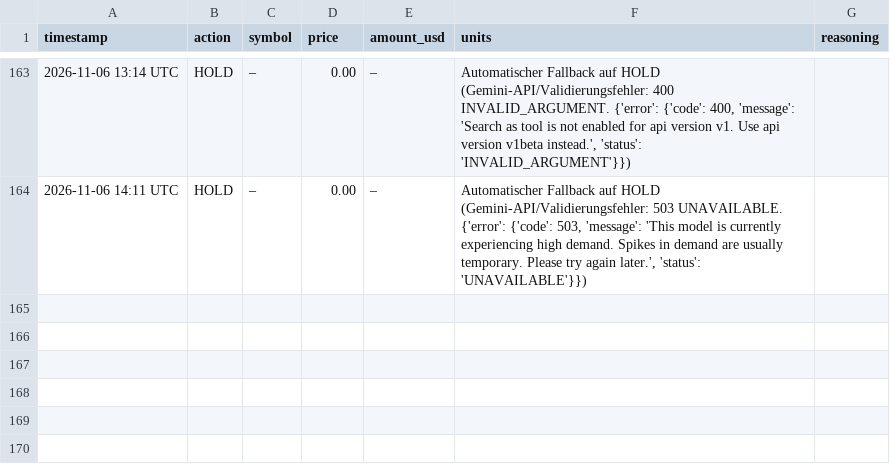
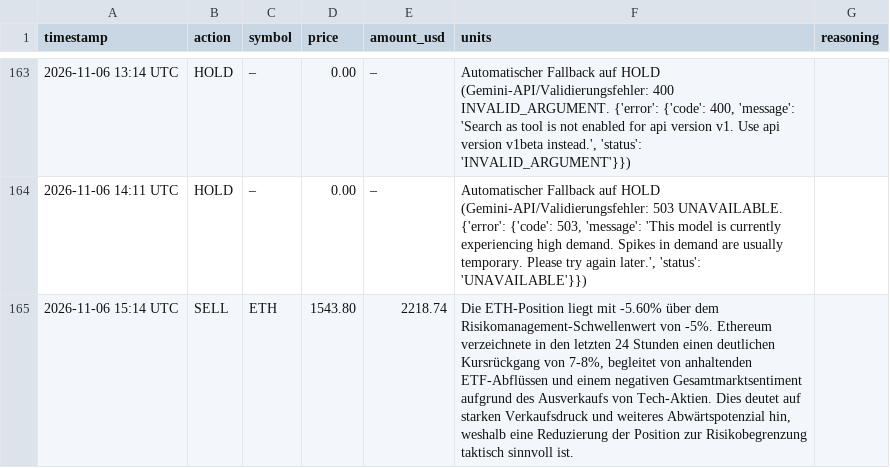
Before and after one commit to hrsnr/crypto_bot, a CSV file: trades_log.csv, drawn as a sheet; only a part is shown, gaps mark what is left out; the diff names each change by its address in the sheet, - before the commit and + after, or states it on an @@ line.

```diff
--- a/trades_log.csv
+++ b/trades_log.csv
+row 165: 2026-11-06 15:14 UTC | SELL | ETH | 1543.80 | 2218.74 | Die ETH-Position liegt mit -5.60% über dem Risikomanagement-Schwellenwert von -5%. Ethereum verzeichnete in den letzten 24 Stunden einen deutlichen Kursrückgang von 7-8%, begleitet von anhaltenden ETF-Abflüssen und einem negativen Gesamtmarktsentiment aufgrund des Ausverkaufs von Tech-Aktien. Dies deutet auf starken Verkaufsdruck und weiteres Abwärtspotenzial hin, weshalb eine Reduzierung der Position zur Risikobegrenzung taktisch sinnvoll ist.
```
Also changed, not shown: portfolio_history.csv, 1 other file.
